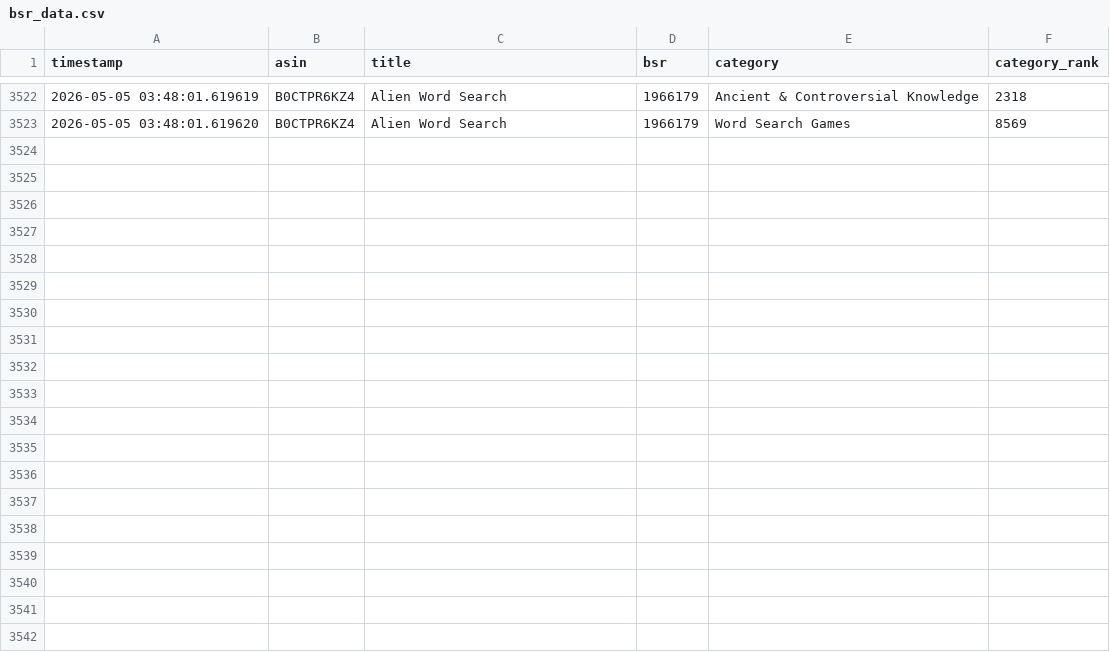
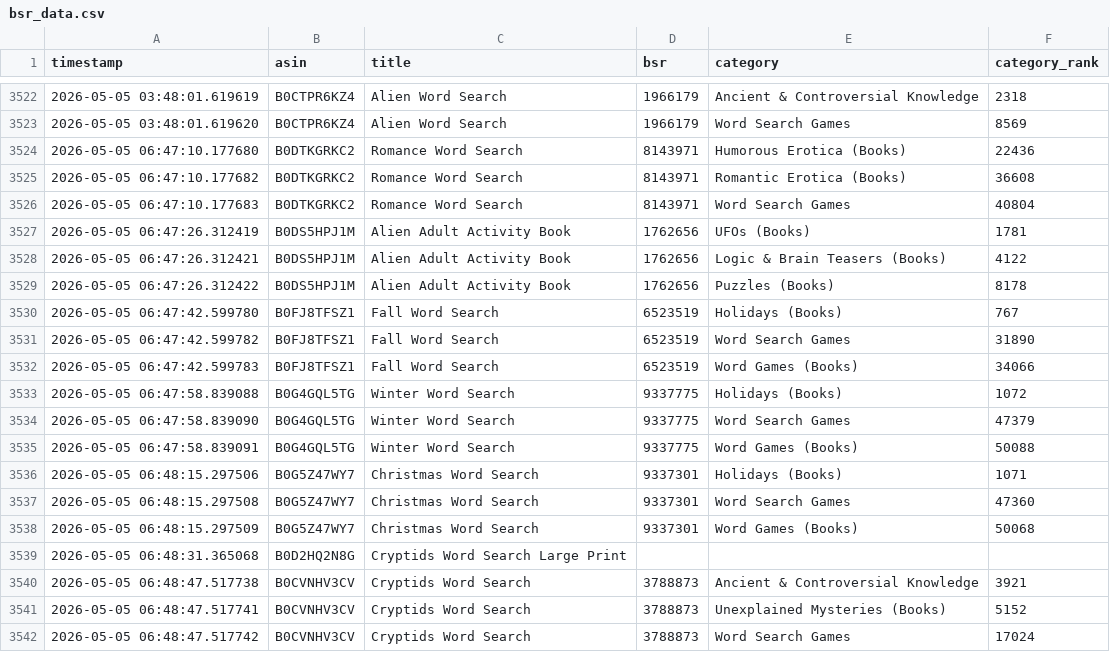
Before and after one commit to minoh79/kdp-bsr-tracker, a CSV file: bsr_data.csv, drawn as a sheet; only a part is shown, gaps mark what is left out; the diff covers the shown part only; the diff names each change by its address in the sheet, - before the commit and + after, or states it on an @@ line.

```diff
--- a/bsr_data.csv
+++ b/bsr_data.csv
+row 3524: 2026-05-05 06:47:10.177680 | B0DTKGRKC2 | Romance Word Search | 8143971 | Humorous Erotica (Books) | 22436
+row 3525: 2026-05-05 06:47:10.177682 | B0DTKGRKC2 | Romance Word Search | 8143971 | Romantic Erotica (Books) | 36608
+row 3526: 2026-05-05 06:47:10.177683 | B0DTKGRKC2 | Romance Word Search | 8143971 | Word Search Games | 40804
+row 3527: 2026-05-05 06:47:26.312419 | B0DS5HPJ1M | Alien Adult Activity Book | 1762656 | UFOs (Books) | 1781
+row 3528: 2026-05-05 06:47:26.312421 | B0DS5HPJ1M | Alien Adult Activity Book | 1762656 | Logic & Brain Teasers (Books) | 4122
+row 3529: 2026-05-05 06:47:26.312422 | B0DS5HPJ1M | Alien Adult Activity Book | 1762656 | Puzzles (Books) | 8178
+row 3530: 2026-05-05 06:47:42.599780 | B0FJ8TFSZ1 | Fall Word Search | 6523519 | Holidays (Books) | 767
+row 3531: 2026-05-05 06:47:42.599782 | B0FJ8TFSZ1 | Fall Word Search | 6523519 | Word Search Games | 31890
+row 3532: 2026-05-05 06:47:42.599783 | B0FJ8TFSZ1 | Fall Word Search | 6523519 | Word Games (Books) | 34066
+row 3533: 2026-05-05 06:47:58.839088 | B0G4GQL5TG | Winter Word Search | 9337775 | Holidays (Books) | 1072
+row 3534: 2026-05-05 06:47:58.839090 | B0G4GQL5TG | Winter Word Search | 9337775 | Word Search Games | 47379
+row 3535: 2026-05-05 06:47:58.839091 | B0G4GQL5TG | Winter Word Search | 9337775 | Word Games (Books) | 50088
+row 3536: 2026-05-05 06:48:15.297506 | B0G5Z47WY7 | Christmas Word Search | 9337301 | Holidays (Books) | 1071
+row 3537: 2026-05-05 06:48:15.297508 | B0G5Z47WY7 | Christmas Word Search | 9337301 | Word Search Games | 47360
+row 3538: 2026-05-05 06:48:15.297509 | B0G5Z47WY7 | Christmas Word Search | 9337301 | Word Games (Books) | 50068
+row 3539: 2026-05-05 06:48:31.365068 | B0D2HQ2N8G | Cryptids Word Search Large Print
+row 3540: 2026-05-05 06:48:47.517738 | B0CVNHV3CV | Cryptids Word Search | 3788873 | Ancient & Controversial Knowledge | 3921
+row 3541: 2026-05-05 06:48:47.517741 | B0CVNHV3CV | Cryptids Word Search | 3788873 | Unexplained Mysteries (Books) | 5152
+row 3542: 2026-05-05 06:48:47.517742 | B0CVNHV3CV | Cryptids Word Search | 3788873 | Word Search Games | 17024
```
Also changed, not shown: 12 added rows elsewhere in this file.
